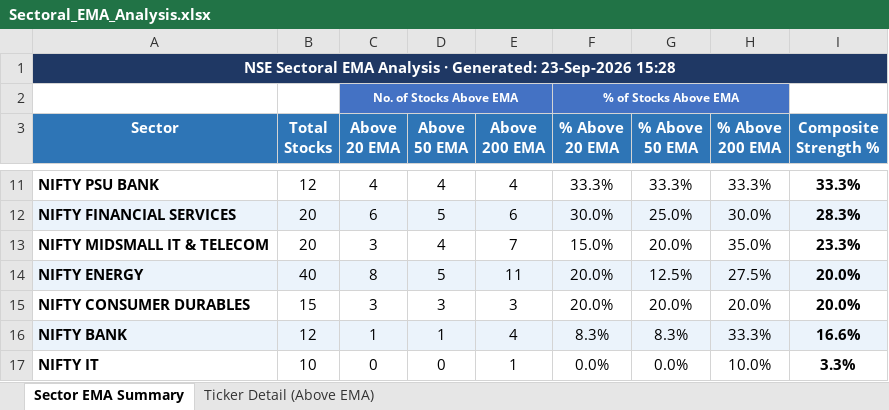
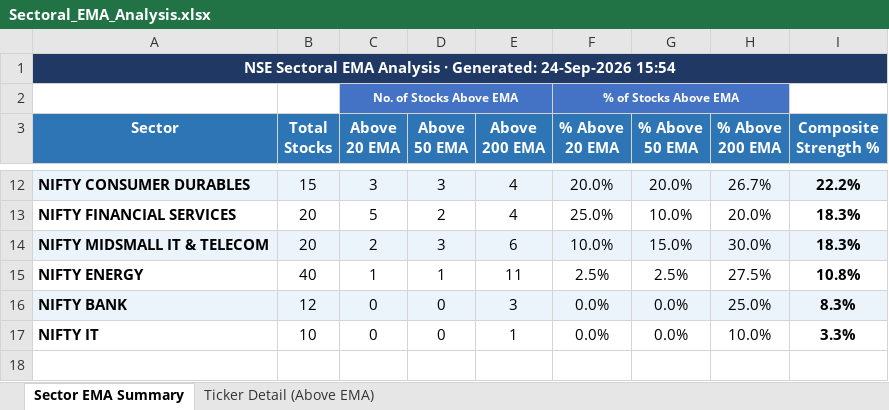
Before and after one commit to nikunj2021/EMA-Screener-, an Excel workbook: Report/EMAReport/Sectoral_EMA_Analysis.xlsx, sheet Sector EMA Summary, drawn as a sheet; only a part is shown, gaps mark what is left out; values as stored, in another font and other column widths than the file's, no borders; conditional formats not drawn; removed rows and columns are numbered as before the commit, all else as after; the diff covers the shown part only; the diff names each change by its address in the sheet, - before the commit and + after, or states it on an @@ line.

```diff
--- a/Report/EMAReport/Sectoral_EMA_Analysis.xlsx (sheet Sector EMA Summary)
+++ b/Report/EMAReport/Sectoral_EMA_Analysis.xlsx (sheet Sector EMA Summary)
-A1 (Sector): …· Generated: 23-Sep-2026 15:28
+A1 (Sector): …· Generated: 24-Sep-2026 15:54
-row 11: NIFTY PSU BANK | 12 | 4 | 4 | 4 | 33.3% | 33.3% | 33.3% | 33.3%
+row 12: NIFTY CONSUMER DURABLES | 15 | 3 | 3 | 4 | 20.0% | 20.0% | 26.7% | 22.2%
-A13:I13 fill: #EBF3FB
+A13:I13 fill: none
-C13 (Above 20 EMA): 6
+C13 (Above 20 EMA): 5
-D13 (Above 50 EMA): 5
+D13 (Above 50 EMA): 2
-E13 (Above 200 EMA): 6
+E13 (Above 200 EMA): 4
-F13 (% Above 20 EMA): 30.0%
+F13 (% Above 20 EMA): 25.0%
-G13 (% Above 50 EMA): 25.0%
+G13 (% Above 50 EMA): 10.0%
-H13 (% Above 200 EMA): 30.0%
+H13 (% Above 200 EMA): 20.0%
-I13 (Composite Strength %): 28.3%
+I13 (Composite Strength %): 18.3%
-A14:I14 fill: none
+A14:I14 fill: #EBF3FB
-C14 (Above 20 EMA): 3
+C14 (Above 20 EMA): 2
-D14 (Above 50 EMA): 4
+D14 (Above 50 EMA): 3
-E14 (Above 200 EMA): 7
+E14 (Above 200 EMA): 6
-F14 (% Above 20 EMA): 15.0%
+F14 (% Above 20 EMA): 10.0%
-G14 (% Above 50 EMA): 20.0%
+G14 (% Above 50 EMA): 15.0%
-H14 (% Above 200 EMA): 35.0%
+H14 (% Above 200 EMA): 30.0%
-I14 (Composite Strength %): 23.3%
+I14 (Composite Strength %): 18.3%
-A15:I15 fill: #EBF3FB
+A15:I15 fill: none
-C15 (Above 20 EMA): 8
+C15 (Above 20 EMA): 1
-D15 (Above 50 EMA): 5
+D15 (Above 50 EMA): 1
-F15 (% Above 20 EMA): 20.0%
+F15 (% Above 20 EMA): 2.5%
-G15 (% Above 50 EMA): 12.5%
+G15 (% Above 50 EMA): 2.5%
-I15 (Composite Strength %): 20.0%
+I15 (Composite Strength %): 10.8%
-row 15: NIFTY CONSUMER DURABLES | 15 | 3 | 3 | 3 | 20.0% | 20.0% | 20.0% | 20.0%
-C16 (Above 20 EMA): 1
+C16 (Above 20 EMA): 0
-D16 (Above 50 EMA): 1
+D16 (Above 50 EMA): 0
-E16 (Above 200 EMA): 4
+E16 (Above 200 EMA): 3
-F16 (% Above 20 EMA): 8.3%
+F16 (% Above 20 EMA): 0.0%
-G16 (% Above 50 EMA): 8.3%
+G16 (% Above 50 EMA): 0.0%
-H16 (% Above 200 EMA): 33.3%
+H16 (% Above 200 EMA): 25.0%
-I16 (Composite Strength %): 16.6%
+I16 (Composite Strength %): 8.3%
```
Also changed, not shown: 2 added rows, 1 removed row, 30 edited cells and cell formats elsewhere in this sheet, sheet Ticker Detail (Above EMA), Report/EMAReport/Micro_250_ema_breadth.xlsx, Report/EMAReport/Micro_250_ema_breadth_history.xlsx, 4 other files.
